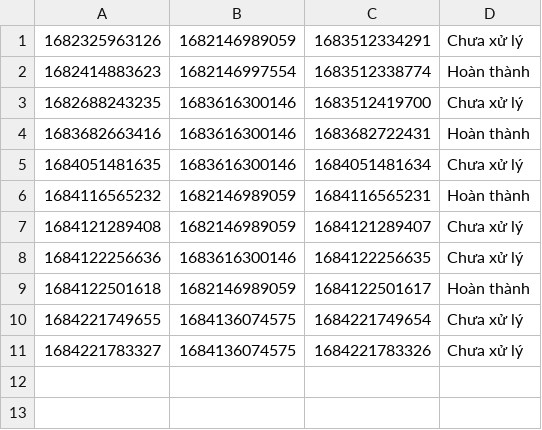
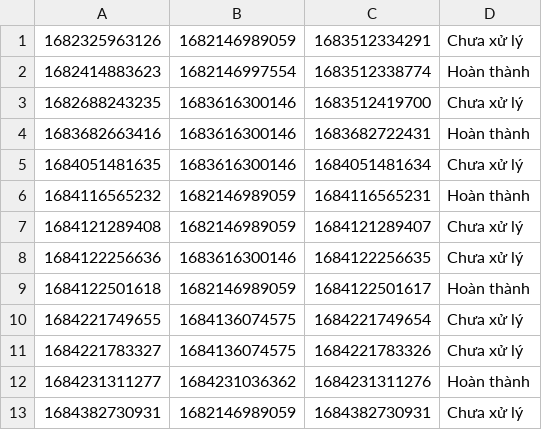
Before and after one commit to caominhanh151098/CaseStudy_ClockShop, a CSV file: data/order.csv, drawn as a sheet; the diff names each change by its address in the sheet, - before the commit and + after, or states it on an @@ line.

```diff
--- a/data/order.csv
+++ b/data/order.csv
+row 12: 1684231311277 | 1684231036362 | 1684231311276 | Hoàn thành
+row 13: 1684382730931 | 1682146989059 | 1684382730931 | Chưa xử lý
```
Also changed, not shown: data/orderdetail.csv, data/product.csv, 22 other files.
